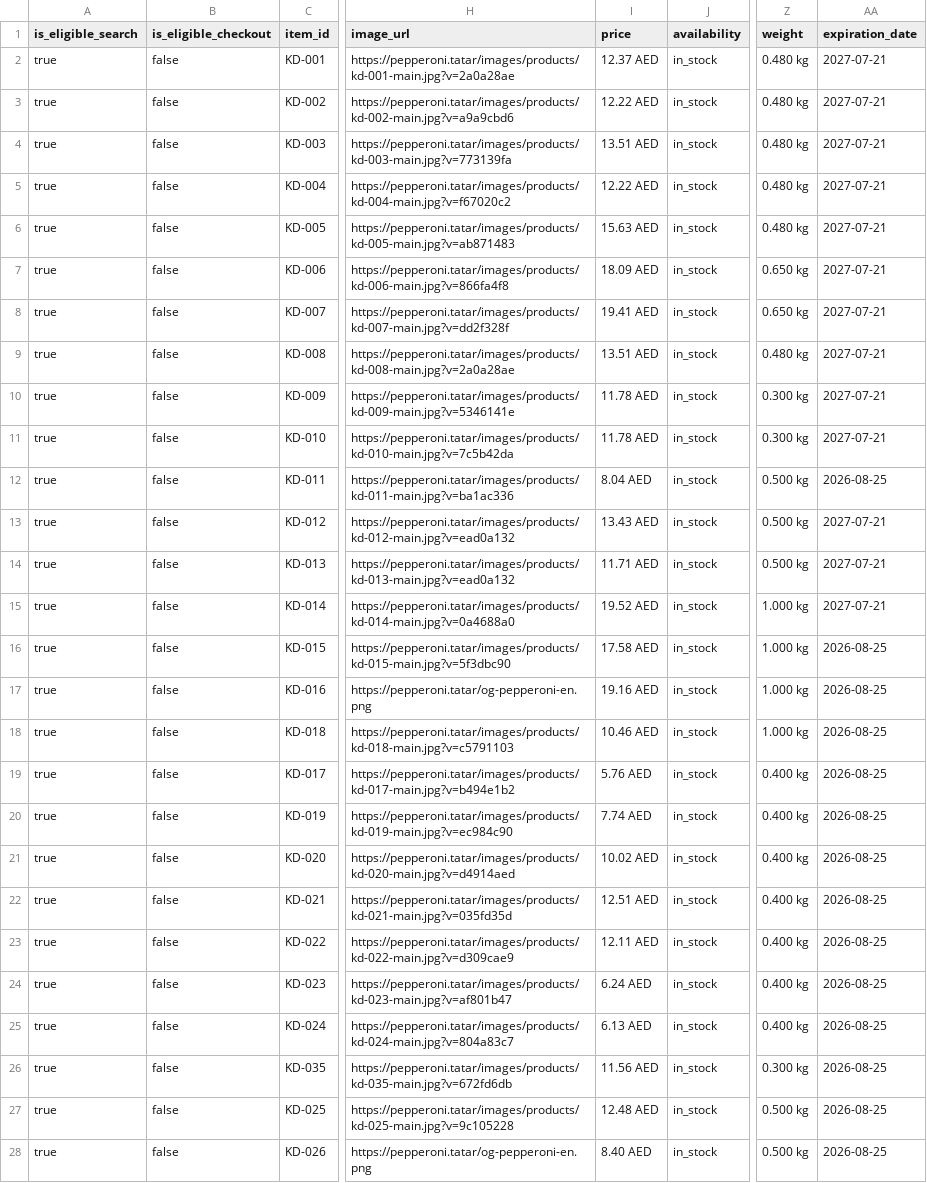
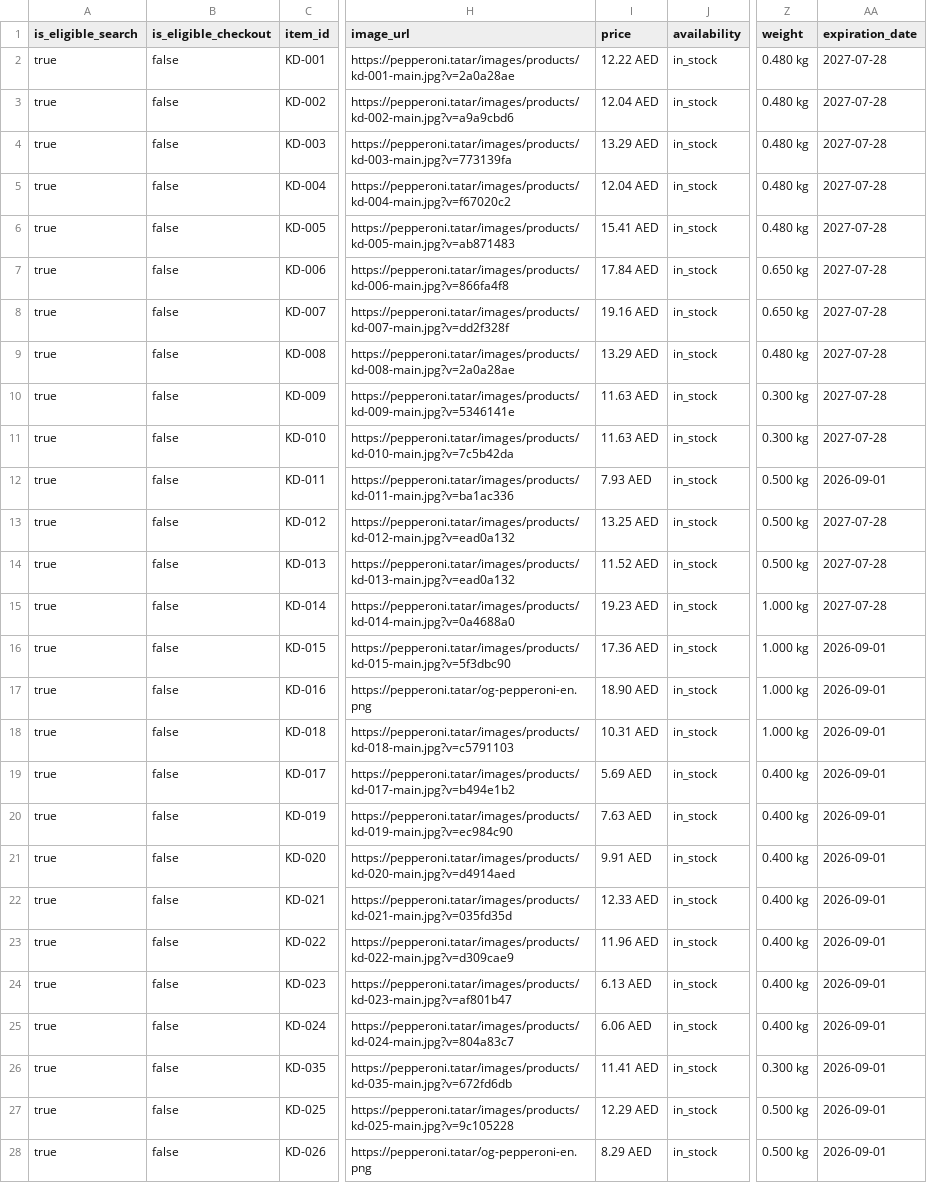
Before and after one commit to sltndevelopments/pepperoni-api, a CSV file: public/products-feed-openai-ae.csv, drawn as a sheet; only a part is shown, gaps mark what is left out; the diff covers the shown part only; the diff names each change by its address in the sheet, - before the commit and + after, or states it on an @@ line.

```diff
--- a/public/products-feed-openai-ae.csv
+++ b/public/products-feed-openai-ae.csv
-I2 (price): 12.37 AED
+I2 (price): 12.22 AED
-AA2:AA11 (expiration_date): 2027-07-21
+AA2:AA11 (expiration_date): 2027-07-28
-I3 (price): 12.22 AED
+I3 (price): 12.04 AED
-I4 (price): 13.51 AED
+I4 (price): 13.29 AED
-I5 (price): 12.22 AED
+I5 (price): 12.04 AED
-I6 (price): 15.63 AED
+I6 (price): 15.41 AED
-I7 (price): 18.09 AED
+I7 (price): 17.84 AED
-I8 (price): 19.41 AED
+I8 (price): 19.16 AED
-I9 (price): 13.51 AED
+I9 (price): 13.29 AED
-I10:I11 (price): 11.78 AED
+I10:I11 (price): 11.63 AED
-I12 (price): 8.04 AED
+I12 (price): 7.93 AED
-AA12 (expiration_date): 2026-08-25
+AA12 (expiration_date): 2026-09-01
-I13 (price): 13.43 AED
+I13 (price): 13.25 AED
-AA13:AA15 (expiration_date): 2027-07-21
+AA13:AA15 (expiration_date): 2027-07-28
-I14 (price): 11.71 AED
+I14 (price): 11.52 AED
-I15 (price): 19.52 AED
+I15 (price): 19.23 AED
-I16 (price): 17.58 AED
+I16 (price): 17.36 AED
-AA16:AA28 (expiration_date): 2026-08-25
+AA16:AA28 (expiration_date): 2026-09-01
-I17 (price): 19.16 AED
+I17 (price): 18.90 AED
-I18 (price): 10.46 AED
+I18 (price): 10.31 AED
-I19 (price): 5.76 AED
+I19 (price): 5.69 AED
-I20 (price): 7.74 AED
+I20 (price): 7.63 AED
-I21 (price): 10.02 AED
+I21 (price): 9.91 AED
-I22 (price): 12.51 AED
+I22 (price): 12.33 AED
-I23 (price): 12.11 AED
+I23 (price): 11.96 AED
-I24 (price): 6.24 AED
+I24 (price): 6.13 AED
-I25 (price): 6.13 AED
+I25 (price): 6.06 AED
-I26 (price): 11.56 AED
+I26 (price): 11.41 AED
-I27 (price): 12.48 AED
+I27 (price): 12.29 AED
-I28 (price): 8.40 AED
+I28 (price): 8.29 AED
```
Also changed, not shown: 74 edited cells elsewhere in this file, public/products-feed-openai.csv, 35 other files.
